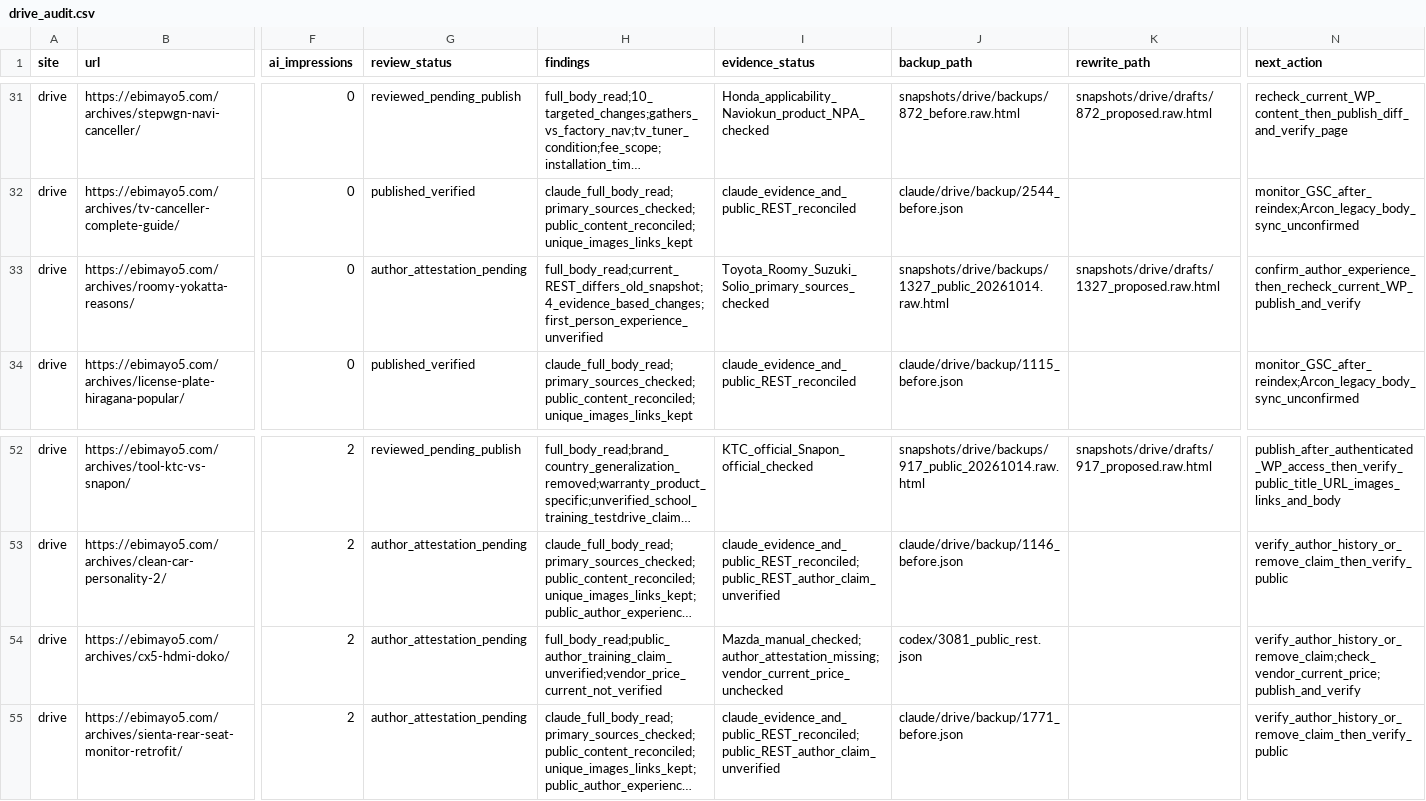
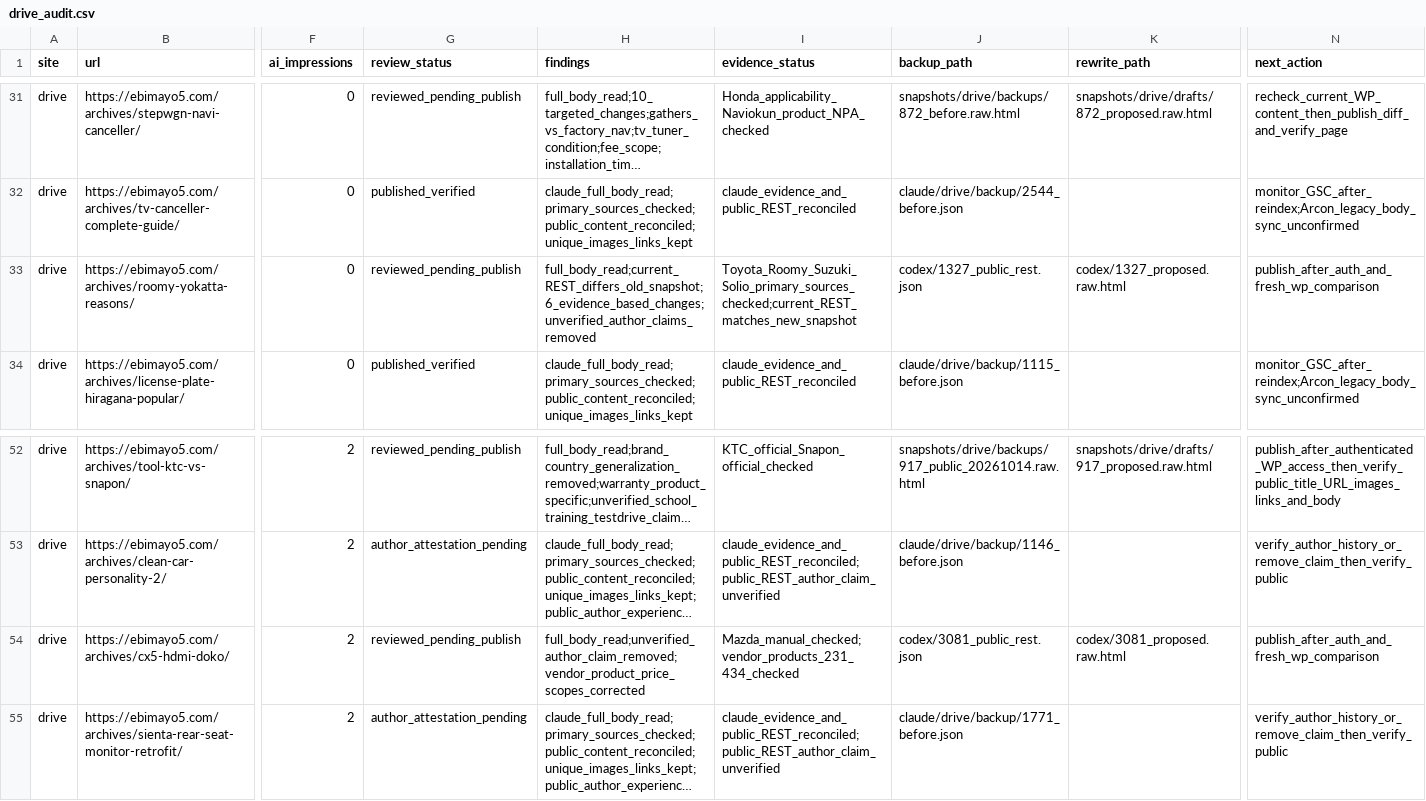
Before and after one commit to ebimayo5/unified-article-app, a CSV file: analysis/llm-rollout-2026-10-12/codex/drive_audit.csv, drawn as a sheet; only a part is shown, gaps mark what is left out; long unchanged cells end in …; the diff names each change by its address in the sheet, - before the commit and + after, or states it on an @@ line.

Commit message:
Resolve Roomy and CX-5 source and author claims

```diff
--- a/analysis/llm-rollout-2026-10-12/codex/drive_audit.csv
+++ b/analysis/llm-rollout-2026-10-12/codex/drive_audit.csv
-G33 (review_status): author_attestation_pending
+G33 (review_status): reviewed_pending_publish
-H33 (findings): full_body_read;current_REST_differs_old_snapshot;4_evidence_based_changes;first_person_experience_unverified
+H33 (findings): full_body_read;current_REST_differs_old_snapshot;6_evidence_based_changes;unverified_author_claims_removed
-I33 (evidence_status): Toyota_Roomy_Suzuki_Solio_primary_sources_checked
+I33 (evidence_status): Toyota_Roomy_Suzuki_Solio_primary_sources_checked;current_REST_matches_new_snapshot
-J33 (backup_path): snapshots/drive/backups/1327_public_20261014.raw.html
+J33 (backup_path): codex/1327_public_rest.json
-K33 (rewrite_path): snapshots/drive/drafts/1327_proposed.raw.html
+K33 (rewrite_path): codex/1327_proposed.raw.html
-N33 (next_action): confirm_author_experience_then_recheck_current_WP_publish_and_verify
+N33 (next_action): publish_after_auth_and_fresh_wp_comparison
-G54 (review_status): author_attestation_pending
+G54 (review_status): reviewed_pending_publish
-H54 (findings): full_body_read;public_author_training_claim_unverified;vendor_price_current_not_verified
+H54 (findings): full_body_read;unverified_author_claim_removed;vendor_product_price_scopes_corrected
-I54 (evidence_status): Mazda_manual_checked;author_attestation_missing;vendor_current_price_unchecked
+I54 (evidence_status): Mazda_manual_checked;vendor_products_231_434_checked
-K54 (rewrite_path): (empty)
+K54 (rewrite_path): codex/3081_proposed.raw.html
-N54 (next_action): verify_author_history_or_remove_claim;check_vendor_current_price;publish_and_verify
+N54 (next_action): publish_after_auth_and_fresh_wp_comparison
```
Also changed, not shown: analysis/llm-rollout-2026-10-12/drive_remaining_assignment.csv, 10 other files.
